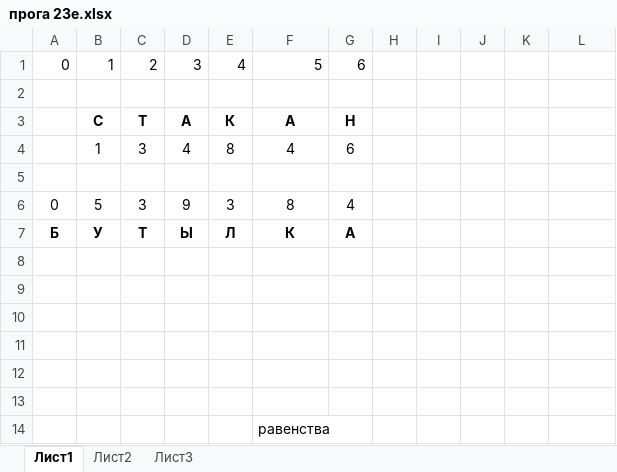
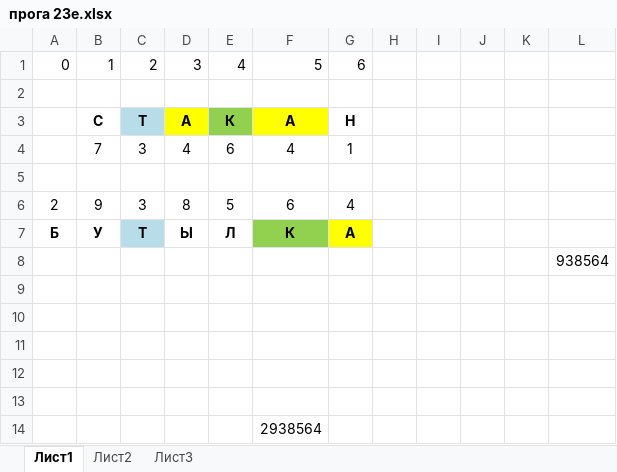
Before and after one commit to Prometey841/23feb_test_to_code, an Excel workbook: прога 23е.xlsx, sheet Лист1, drawn as a sheet; values as stored, in another font and other column widths than the file's, no borders; removed rows and columns are numbered as before the commit, all else as after; the diff names each change by its address in the sheet, - before the commit and + after, or states it on an @@ line.

```diff
--- a/прога 23е.xlsx (sheet Лист1)
+++ b/прога 23е.xlsx (sheet Лист1)
-C3 fill: none
+C3 fill: #B7DEE8
-D3 fill: none
+D3 fill: #FFFF00
-E3 fill: none
+E3 fill: #92D050
-F3 fill: none
+F3 fill: #FFFF00
-B4: 1
+B4: 7
-E4: 8
+E4: 6
-G4: 6
+G4: 1
-row 6: 0 | 5 | 3 | 9 | 3 | 8 | 4
+row 6: 2 | 9 | 3 | 8 | 5 | 6 | 4
-C7 fill: none
+C7 fill: #B7DEE8
-F7 fill: none
+F7 fill: #92D050
-G7 fill: none
+G7 fill: #FFFF00
+row 8:  |  |  |  |  |  |  |  |  |  |  | 938564
-row 13: (empty)
-F14: равенства
+F14: 2938564
```
Also changed, not shown: 1 other file.
